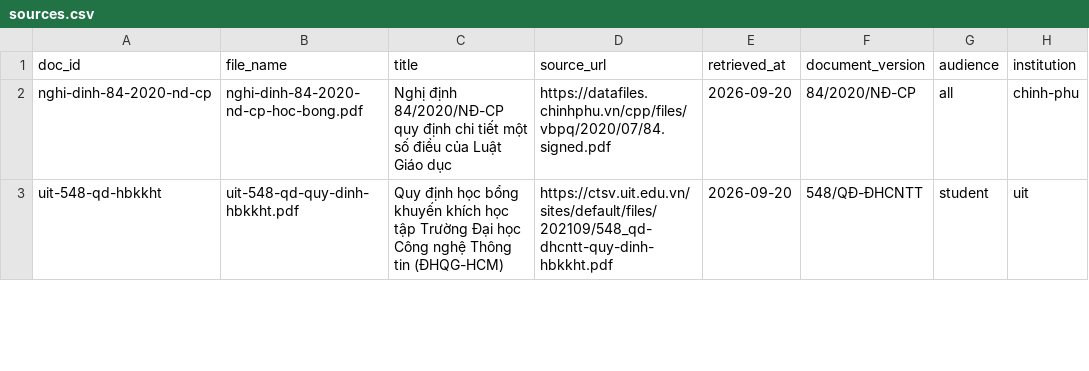
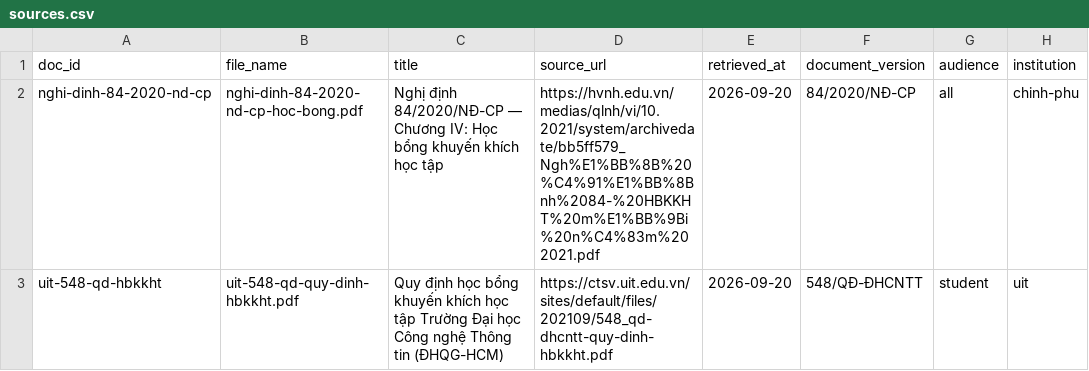
Before and after one commit to HongSon507/K4-DAY08-MONO, a CSV file: data/landing/legal/sources.csv, drawn as a sheet; only a part is shown; the diff covers the shown part only; the diff names each change by its address in the sheet, - before the commit and + after, or states it on an @@ line.

```diff
--- a/data/landing/legal/sources.csv
+++ b/data/landing/legal/sources.csv
-C2 (title): …định 84/2020/NĐ-CP quy định chi tiết một số điều của Luật Giáo dục
+C2 (title): …định 84/2020/NĐ-CP — Chương IV: Học bổng khuyến khích học tập
-D2 (source_url): https://datafiles.chinhphu.vn/cpp/files/vbpq/2020/07/84.signed.pdf
+D2 (source_url): https://hvnh.edu.vn/medias/qlnh/vi/10.2021/system/archivedate/bb5ff579_Ngh%E1%BB%8B%20%C4%91%E1%BB%8Bnh%2084-%20HBKKHT%20m%E1%BB%9Bi%20n%C4%83m%202021.pdf
```
Also changed, not shown: 1 edited cell elsewhere in this file, 2 other files.
